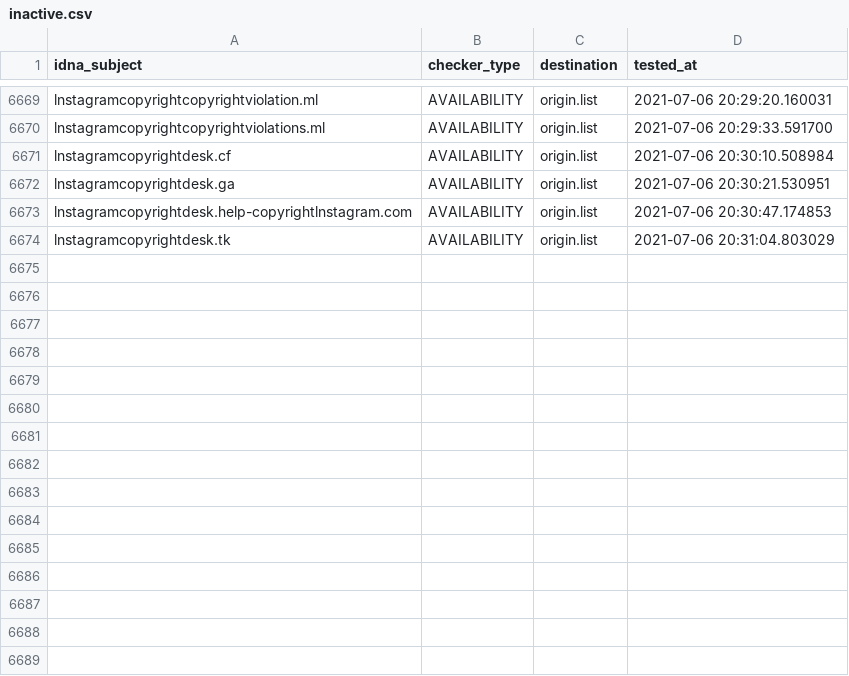
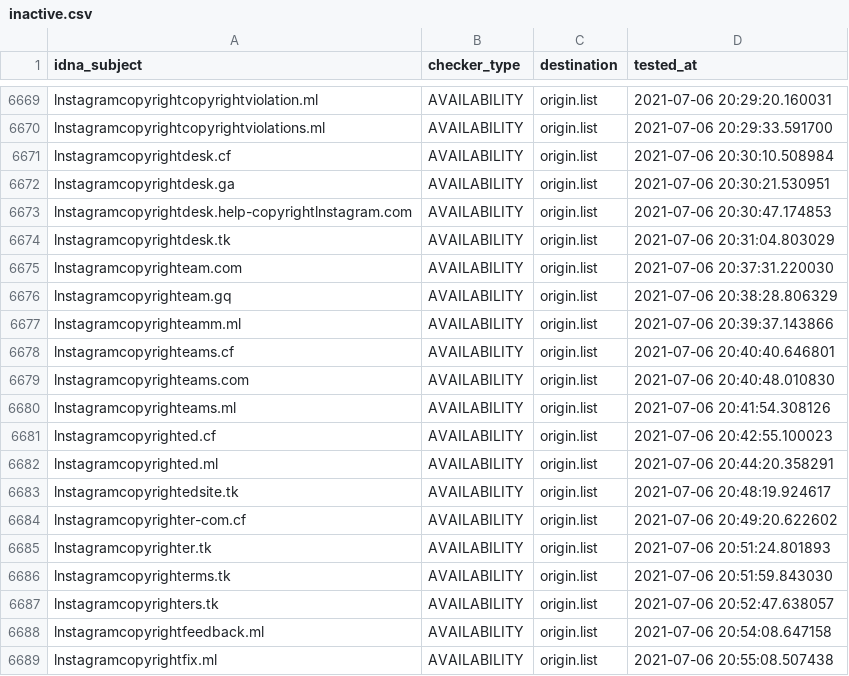
Before and after one commit to dead-hosts/iVOID.hosts_git_intr0, a CSV file: .pyfunceble/inactive.csv, drawn as a sheet; only a part is shown, gaps mark what is left out; the diff names each change by its address in the sheet, - before the commit and + after, or states it on an @@ line.

```diff
--- a/.pyfunceble/inactive.csv
+++ b/.pyfunceble/inactive.csv
+row 6675: lnstagramcopyrighteam.com | AVAILABILITY | origin.list | 2021-07-06 20:37:31.220030
+row 6676: lnstagramcopyrighteam.gq | AVAILABILITY | origin.list | 2021-07-06 20:38:28.806329
+row 6677: lnstagramcopyrighteamm.ml | AVAILABILITY | origin.list | 2021-07-06 20:39:37.143866
+row 6678: lnstagramcopyrighteams.cf | AVAILABILITY | origin.list | 2021-07-06 20:40:40.646801
+row 6679: lnstagramcopyrighteams.com | AVAILABILITY | origin.list | 2021-07-06 20:40:48.010830
+row 6680: lnstagramcopyrighteams.ml | AVAILABILITY | origin.list | 2021-07-06 20:41:54.308126
+row 6681: lnstagramcopyrighted.cf | AVAILABILITY | origin.list | 2021-07-06 20:42:55.100023
+row 6682: lnstagramcopyrighted.ml | AVAILABILITY | origin.list | 2021-07-06 20:44:20.358291
+row 6683: lnstagramcopyrightedsite.tk | AVAILABILITY | origin.list | 2021-07-06 20:48:19.924617
+row 6684: lnstagramcopyrighter-com.cf | AVAILABILITY | origin.list | 2021-07-06 20:49:20.622602
+row 6685: lnstagramcopyrighter.tk | AVAILABILITY | origin.list | 2021-07-06 20:51:24.801893
+row 6686: lnstagramcopyrighterms.tk | AVAILABILITY | origin.list | 2021-07-06 20:51:59.843030
+row 6687: lnstagramcopyrighters.tk | AVAILABILITY | origin.list | 2021-07-06 20:52:47.638057
+row 6688: lnstagramcopyrightfeedback.ml | AVAILABILITY | origin.list | 2021-07-06 20:54:08.647158
+row 6689: lnstagramcopyrightfix.ml | AVAILABILITY | origin.list | 2021-07-06 20:55:08.507438
```
Also changed, not shown: 11 other files.
